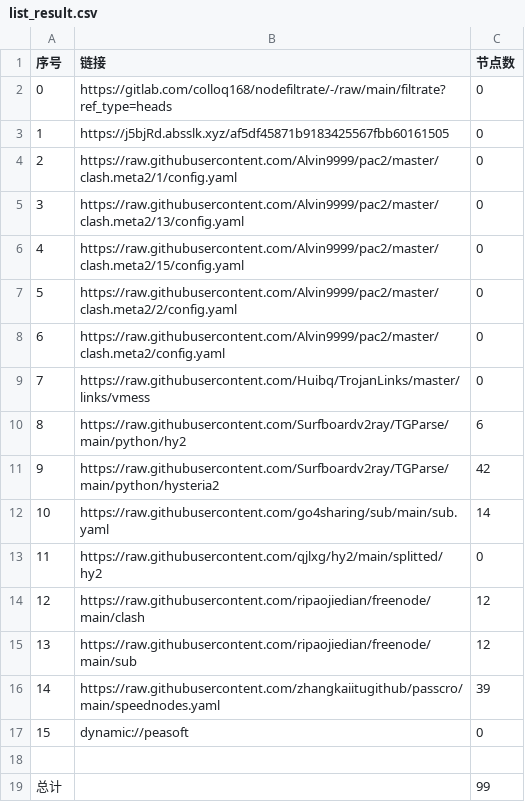
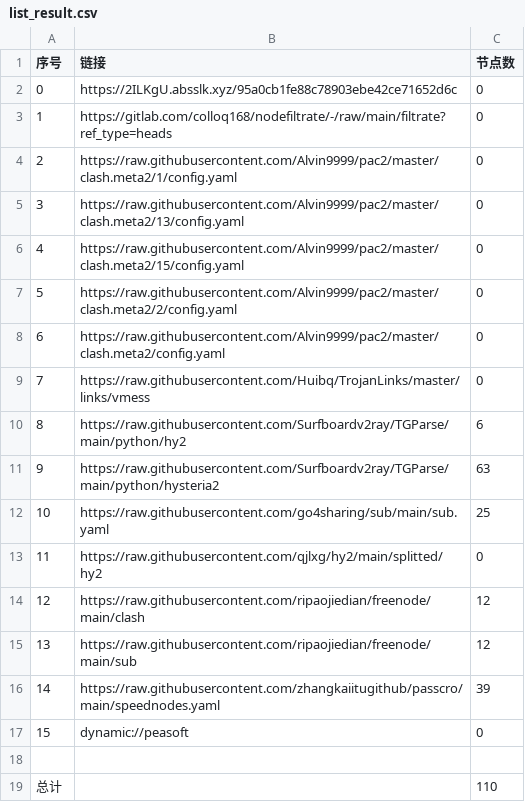
Before and after one commit to weg2025/AutoSearchPublicNodes, a CSV file: list_result.csv, drawn as a sheet.

```diff
--- a/list_result.csv
+++ b/list_result.csv
@@ -1,4 +1,4 @@
 序号,链接,节点数
-0,https://gitlab.com/colloq168/nodefiltrate/-/raw/main/filtrate?ref_type=heads,0
-1,https://j5bjRd.absslk.xyz/af5df45871b9183425567fbb60161505,0
+0,https://2ILKgU.absslk.xyz/95a0cb1fe88c78903ebe42ce71652d6c,0
+1,https://gitlab.com/colloq168/nodefiltrate/-/raw/main/filtrate?ref_type=heads,0
 2,https://raw.githubusercontent.com/Alvin9999/pac2/master/clash.meta2/1/config.yaml,0
@@ -10,4 +10,4 @@
 8,https://raw.githubusercontent.com/Surfboardv2ray/TGParse/main/python/hy2,6
-9,https://raw.githubusercontent.com/Surfboardv2ray/TGParse/main/python/hysteria2,42
-10,https://raw.githubusercontent.com/go4sharing/sub/main/sub.yaml,14
+9,https://raw.githubusercontent.com/Surfboardv2ray/TGParse/main/python/hysteria2,63
+10,https://raw.githubusercontent.com/go4sharing/sub/main/sub.yaml,25
 11,https://raw.githubusercontent.com/qjlxg/hy2/main/splitted/hy2,0
@@ -18,2 +18,2 @@
 
-总计,,99
+总计,,110
```
Also changed, not shown: 16 other files.
